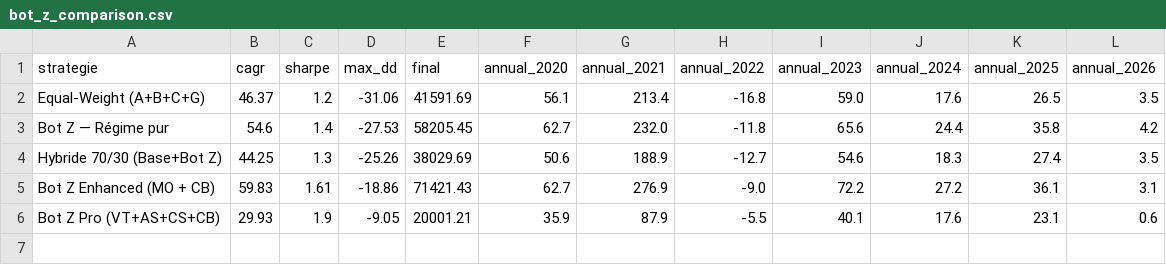
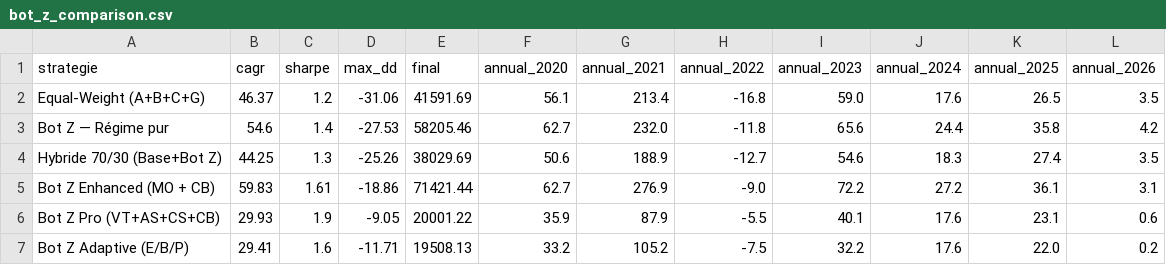
Before and after one commit to Judamour/bot, a CSV file: backtest/results/bot_z_comparison.csv, drawn as a sheet.

```diff
--- a/backtest/results/bot_z_comparison.csv
+++ b/backtest/results/bot_z_comparison.csv
@@ -2,5 +2,6 @@ strategie,cagr,sharpe,max_dd,final,annual_2020,annual_2021,annual_2022,annual_20
 Equal-Weight (A+B+C+G),46.37,1.2,-31.06,41591.69,56.1,213.4,-16.8,59.0,17.6,26.5,3.5
-Bot Z — Régime pur,54.6,1.4,-27.53,58205.45,62.7,232.0,-11.8,65.6,24.4,35.8,4.2
+Bot Z — Régime pur,54.6,1.4,-27.53,58205.46,62.7,232.0,-11.8,65.6,24.4,35.8,4.2
 Hybride 70/30 (Base+Bot Z),44.25,1.3,-25.26,38029.69,50.6,188.9,-12.7,54.6,18.3,27.4,3.5
-Bot Z Enhanced (MO + CB),59.83,1.61,-18.86,71421.43,62.7,276.9,-9.0,72.2,27.2,36.1,3.1
-Bot Z Pro (VT+AS+CS+CB),29.93,1.9,-9.05,20001.21,35.9,87.9,-5.5,40.1,17.6,23.1,0.6
+Bot Z Enhanced (MO + CB),59.83,1.61,-18.86,71421.44,62.7,276.9,-9.0,72.2,27.2,36.1,3.1
+Bot Z Pro (VT+AS+CS+CB),29.93,1.9,-9.05,20001.22,35.9,87.9,-5.5,40.1,17.6,23.1,0.6
+Bot Z Adaptive (E/B/P),29.41,1.6,-11.71,19508.13,33.2,105.2,-7.5,32.2,17.6,22.0,0.2
```
Also changed, not shown: 3 other files.
